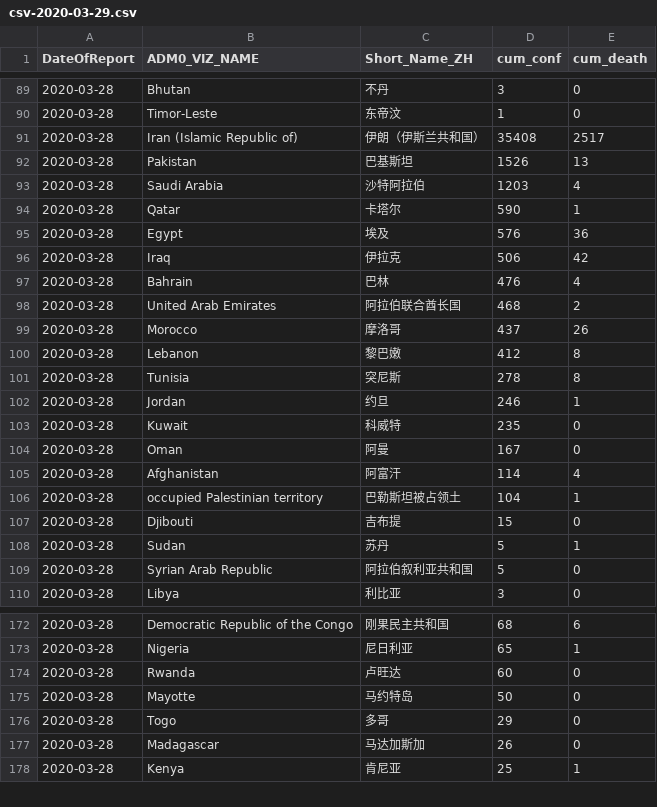
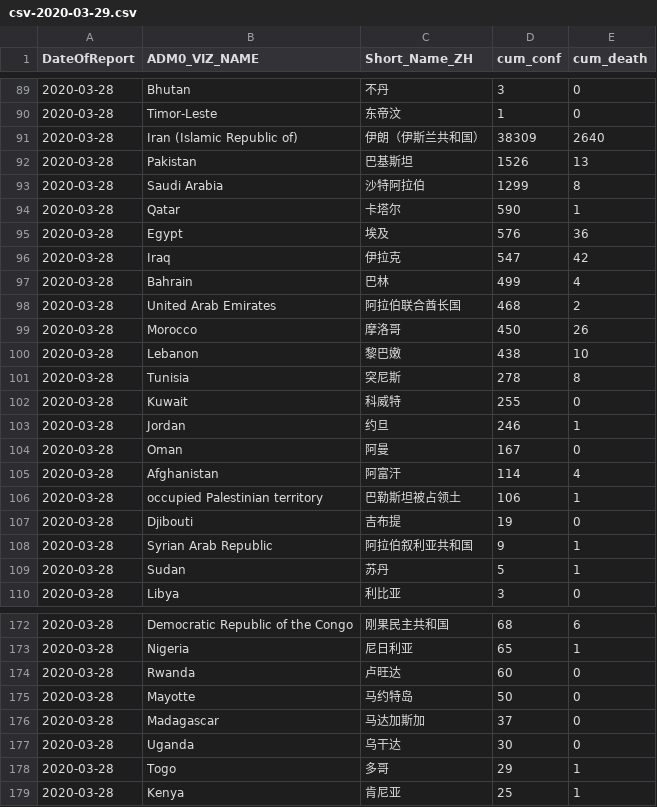
Before and after one commit to mahl/WHO-COVID-19-Data, a CSV file: data/csv/csv-2020-03-29.csv, drawn as a sheet; only a part is shown, gaps mark what is left out; the diff covers the shown part only.

```diff
--- a/data/csv/csv-2020-03-29.csv
+++ b/data/csv/csv-2020-03-29.csv
@@ -102,22 +102,22 @@
 "2020-03-28","Timor-Leste","东帝汶",1,0
-"2020-03-28","Iran (Islamic Republic of)","伊朗（伊斯兰共和国）",35408,2517
+"2020-03-28","Iran (Islamic Republic of)","伊朗（伊斯兰共和国）",38309,2640
 "2020-03-28","Pakistan","巴基斯坦",1526,13
-"2020-03-28","Saudi Arabia","沙特阿拉伯",1203,4
+"2020-03-28","Saudi Arabia","沙特阿拉伯",1299,8
 "2020-03-28","Qatar","卡塔尔",590,1
 "2020-03-28","Egypt","埃及",576,36
-"2020-03-28","Iraq","伊拉克",506,42
-"2020-03-28","Bahrain","巴林",476,4
+"2020-03-28","Iraq","伊拉克",547,42
+"2020-03-28","Bahrain","巴林",499,4
 "2020-03-28","United Arab Emirates","阿拉伯联合酋长国",468,2
-"2020-03-28","Morocco","摩洛哥",437,26
-"2020-03-28","Lebanon","黎巴嫩",412,8
+"2020-03-28","Morocco","摩洛哥",450,26
+"2020-03-28","Lebanon","黎巴嫩",438,10
 "2020-03-28","Tunisia","突尼斯",278,8
+"2020-03-28","Kuwait","科威特",255,0
 "2020-03-28","Jordan","约旦",246,1
-"2020-03-28","Kuwait","科威特",235,0
 "2020-03-28","Oman","阿曼",167,0
 "2020-03-28","Afghanistan","阿富汗",114,4
-"2020-03-28","occupied Palestinian territory","巴勒斯坦被占领土
-",104,1
-"2020-03-28","Djibouti","吉布提",15,0
+"2020-03-28","occupied Palestinian territory","巴勒斯坦被占领土
+",106,1
+"2020-03-28","Djibouti","吉布提",19,0
+"2020-03-28","Syrian Arab Republic","阿拉伯叙利亚共和国",9,1
 "2020-03-28","Sudan","苏丹",5,1
-"2020-03-28","Syrian Arab Republic","阿拉伯叙利亚共和国",5,0
 "2020-03-28","Libya","利比亚",3,0
@@ -206,4 +206,5 @@
 ",50,0
-"2020-03-28","Togo","多哥",29,0
-"2020-03-28","Madagascar","马达加斯加",26,0
+"2020-03-28","Madagascar","马达加斯加",37,0
+"2020-03-28","Uganda","乌干达",30,0
+"2020-03-28","Togo","多哥",29,1
 "2020-03-28","Kenya","肯尼亚",25,1
```
Also changed, not shown: 1 added row, 2 removed rows and 8 edited cells elsewhere in this file, 1 other file.
